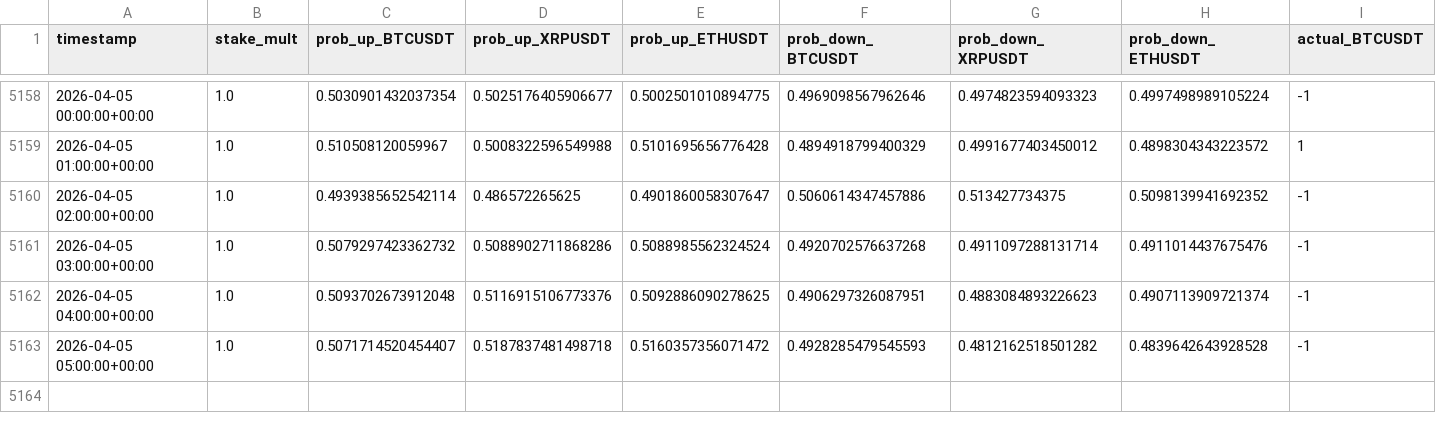
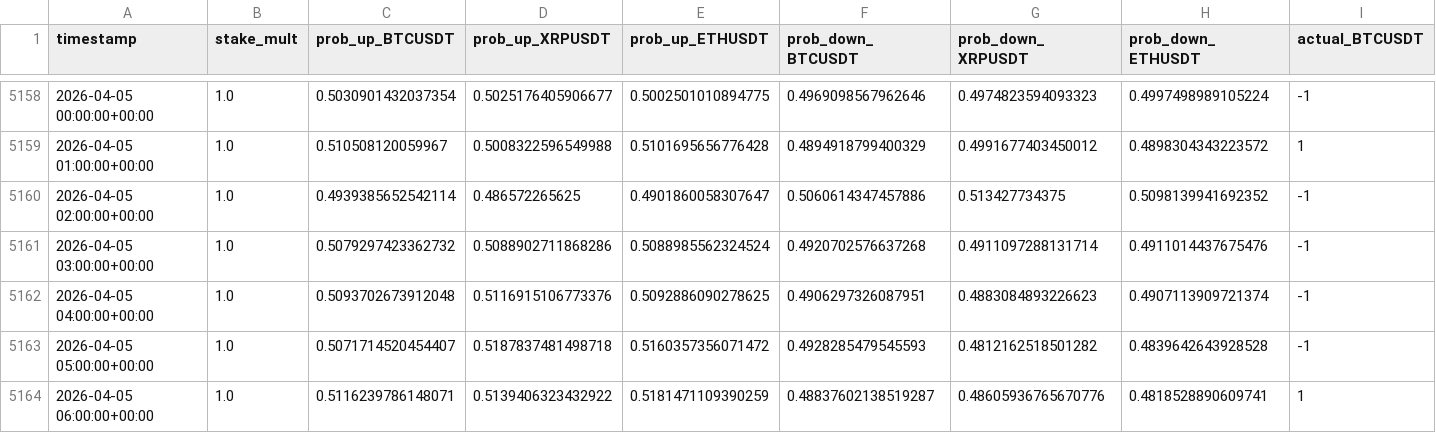
Before and after one commit to mtumalan/masha, a CSV file: data/results.csv, drawn as a sheet; only a part is shown, gaps mark what is left out; rows hold the shown columns only; the diff names each change by its address in the sheet, - before the commit and + after, or states it on an @@ line.

Commit message:
Update results.csv from live PKL models

```diff
--- a/data/results.csv
+++ b/data/results.csv
+row 5164: 2026-04-05 06:00:00+00:00 | 1.0 | 0.5116239786148071 | 0.5139406323432922 | 0.5181471109390259 | 0.48837602138519287 | 0.48605936765670776 | 0.4818528890609741 | 1
```
